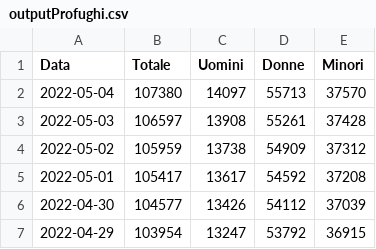
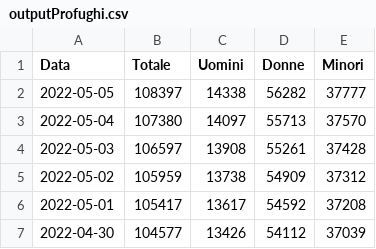
Before and after one commit to vi-enne/profughiUcraina, a CSV file: data/outputProfughi.csv, drawn as a sheet; only a part is shown; the shorter side is filled out with more unchanged rows.

```diff
--- a/data/outputProfughi.csv
+++ b/data/outputProfughi.csv
@@ -1,2 +1,3 @@
 "Data","Totale","Uomini","Donne","Minori"
+"2022-05-05",108397,14338,56282,37777
 "2022-05-04",107380,14097,55713,37570
```
